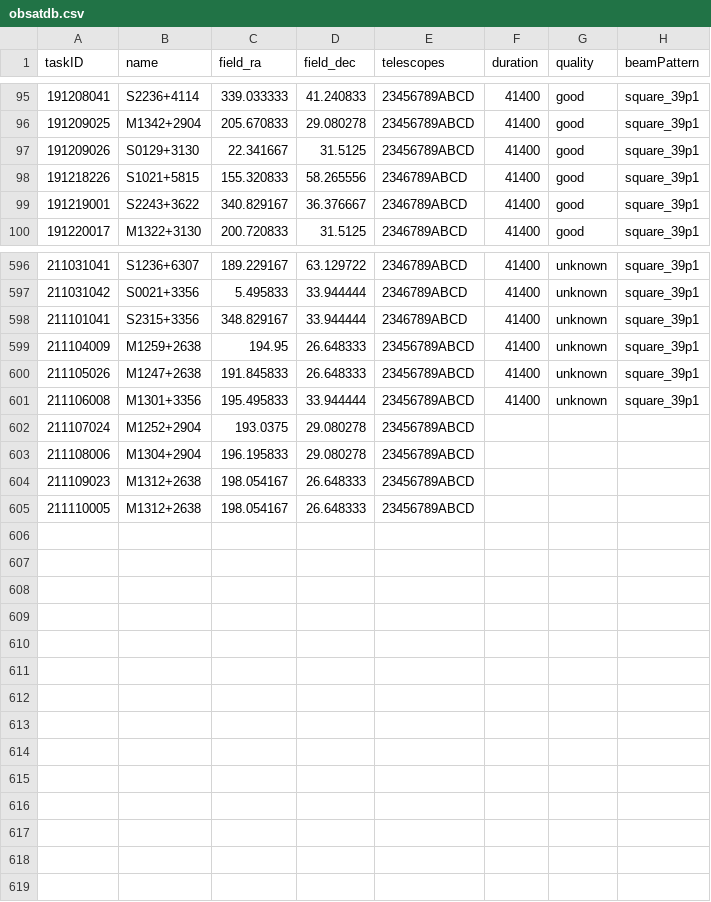
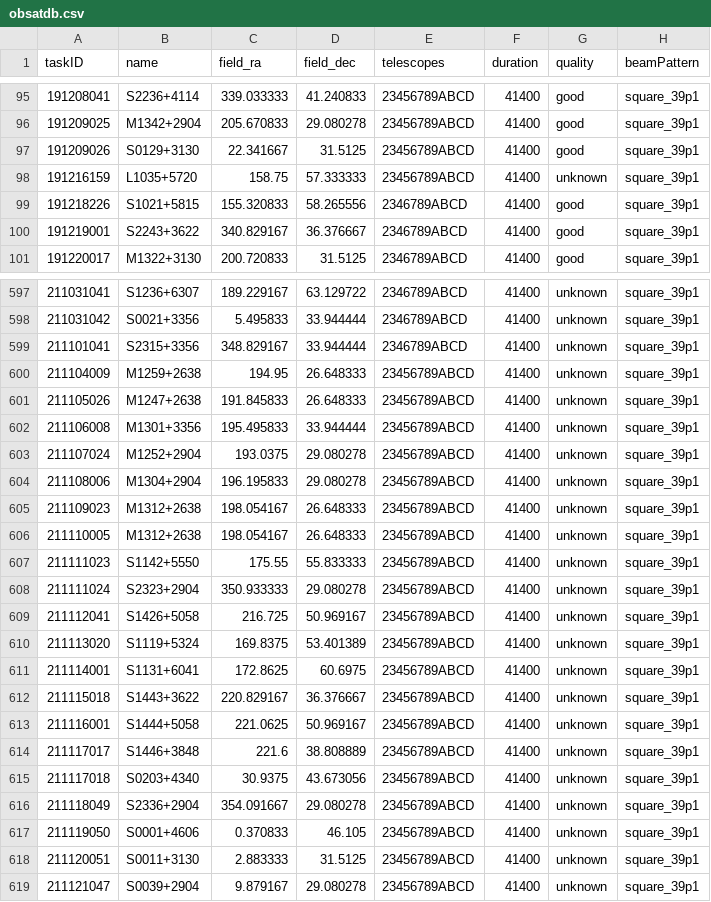
Before and after one commit to eakadams/aperinfo, a CSV file: files/obsatdb.csv, drawn as a sheet; only a part is shown, gaps mark what is left out.

Commit message:
Update atdb file

```diff
--- a/files/obsatdb.csv
+++ b/files/obsatdb.csv
@@ -97,2 +97,3 @@ taskID,name,field_ra,field_dec,telescopes,duration,quality,beamPattern
 191209026,S0129+3130,22.341667,31.5125,23456789ABCD,41400,good,square_39p1
+191216159,L1035+5720,158.75,57.333333,23456789ABCD,41400,unknown,square_39p1
 191218226,S1021+5815,155.320833,58.265556,2346789ABCD,41400,good,square_39p1
@@ -601,5 +602,18 @@ taskID,name,field_ra,field_dec,telescopes,duration,quality,beamPattern
 211106008,M1301+3356,195.495833,33.944444,23456789ABCD,41400,unknown,square_39p1
-211107024,M1252+2904,193.0375,29.080278,23456789ABCD,,,
-211108006,M1304+2904,196.195833,29.080278,23456789ABCD,,,
-211109023,M1312+2638,198.054167,26.648333,23456789ABCD,,,
-211110005,M1312+2638,198.054167,26.648333,23456789ABCD,,,
+211107024,M1252+2904,193.0375,29.080278,23456789ABCD,41400,unknown,square_39p1
+211108006,M1304+2904,196.195833,29.080278,23456789ABCD,41400,unknown,square_39p1
+211109023,M1312+2638,198.054167,26.648333,23456789ABCD,41400,unknown,square_39p1
+211110005,M1312+2638,198.054167,26.648333,23456789ABCD,41400,unknown,square_39p1
+211111023,S1142+5550,175.55,55.833333,23456789ABCD,41400,unknown,square_39p1
+211111024,S2323+2904,350.933333,29.080278,23456789ABCD,41400,unknown,square_39p1
+211112041,S1426+5058,216.725,50.969167,23456789ABCD,41400,unknown,square_39p1
+211113020,S1119+5324,169.8375,53.401389,23456789ABCD,41400,unknown,square_39p1
+211114001,S1131+6041,172.8625,60.6975,23456789ABCD,41400,unknown,square_39p1
+211115018,S1443+3622,220.829167,36.376667,23456789ABCD,41400,unknown,square_39p1
+211116001,S1444+5058,221.0625,50.969167,23456789ABCD,41400,unknown,square_39p1
+211117017,S1446+3848,221.6,38.808889,23456789ABCD,41400,unknown,square_39p1
+211117018,S0203+4340,30.9375,43.673056,23456789ABCD,41400,unknown,square_39p1
+211118049,S2336+2904,354.091667,29.080278,23456789ABCD,41400,unknown,square_39p1
+211119050,S0001+4606,0.370833,46.105,23456789ABCD,41400,unknown,square_39p1
+211120051,S0011+3130,2.883333,31.5125,23456789ABCD,41400,unknown,square_39p1
+211121047,S0039+2904,9.879167,29.080278,23456789ABCD,41400,unknown,square_39p1
```
